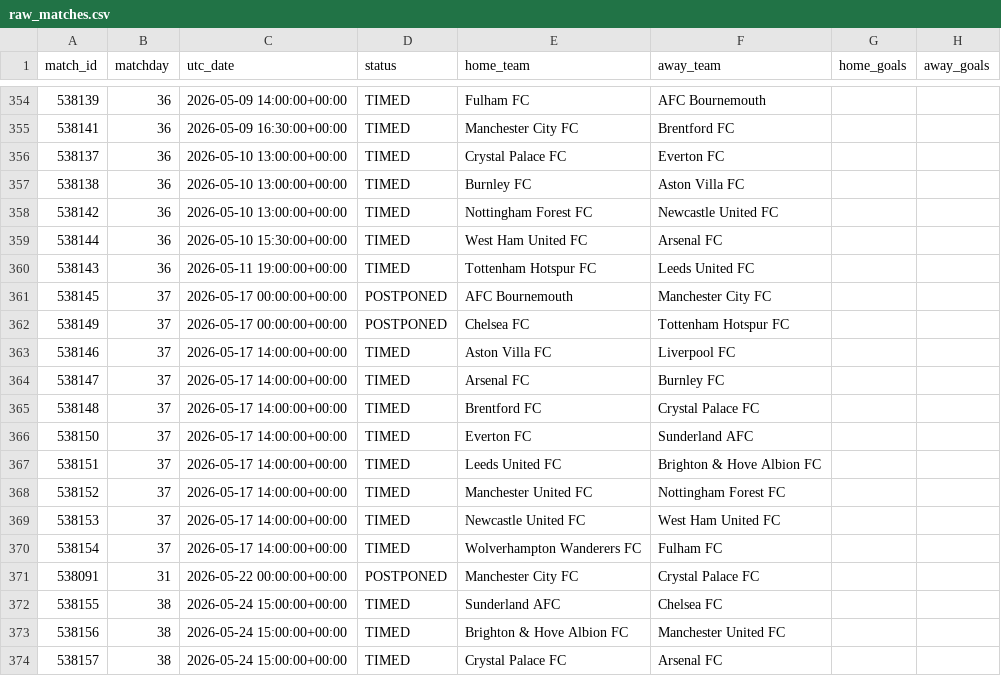
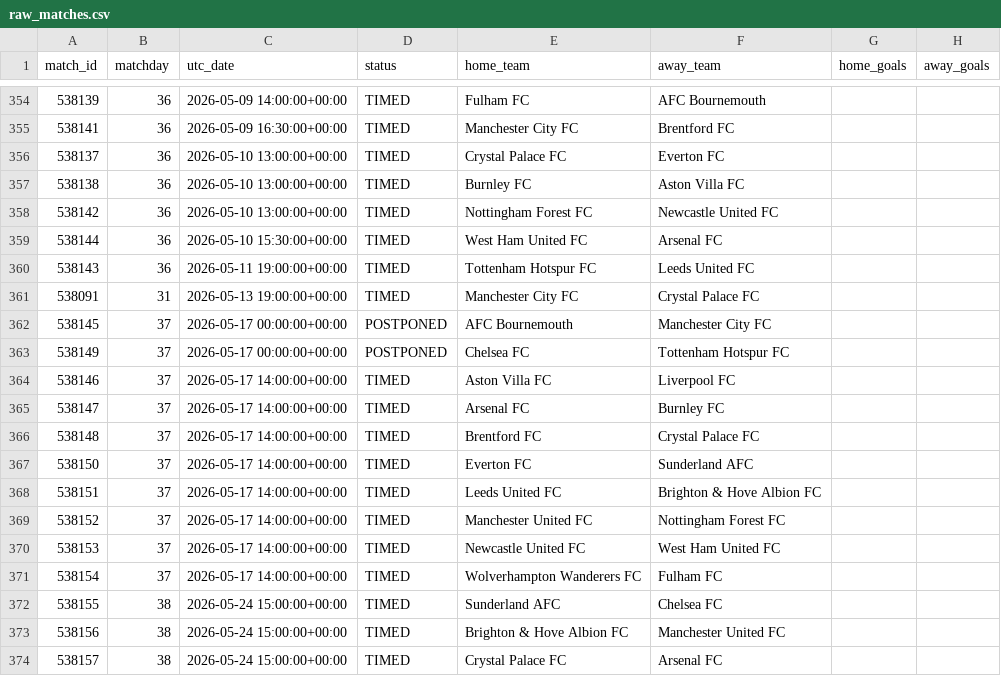
Before and after one commit to MPGPT1/premier_league_position_history, a CSV file: outputs/raw_matches.csv, drawn as a sheet; only a part is shown, gaps mark what is left out; removed rows and columns are numbered as before the commit, all else as after; the diff names each change by its address in the sheet, - before the commit and + after, or states it on an @@ line.

```diff
--- a/outputs/raw_matches.csv
+++ b/outputs/raw_matches.csv
+row 361: 538091 | 31 | 2026-05-13 19:00:00+00:00 | TIMED | Manchester City FC | Crystal Palace FC
-row 371: 538091 | 31 | 2026-05-22 00:00:00+00:00 | POSTPONED | Manchester City FC | Crystal Palace FC
```
